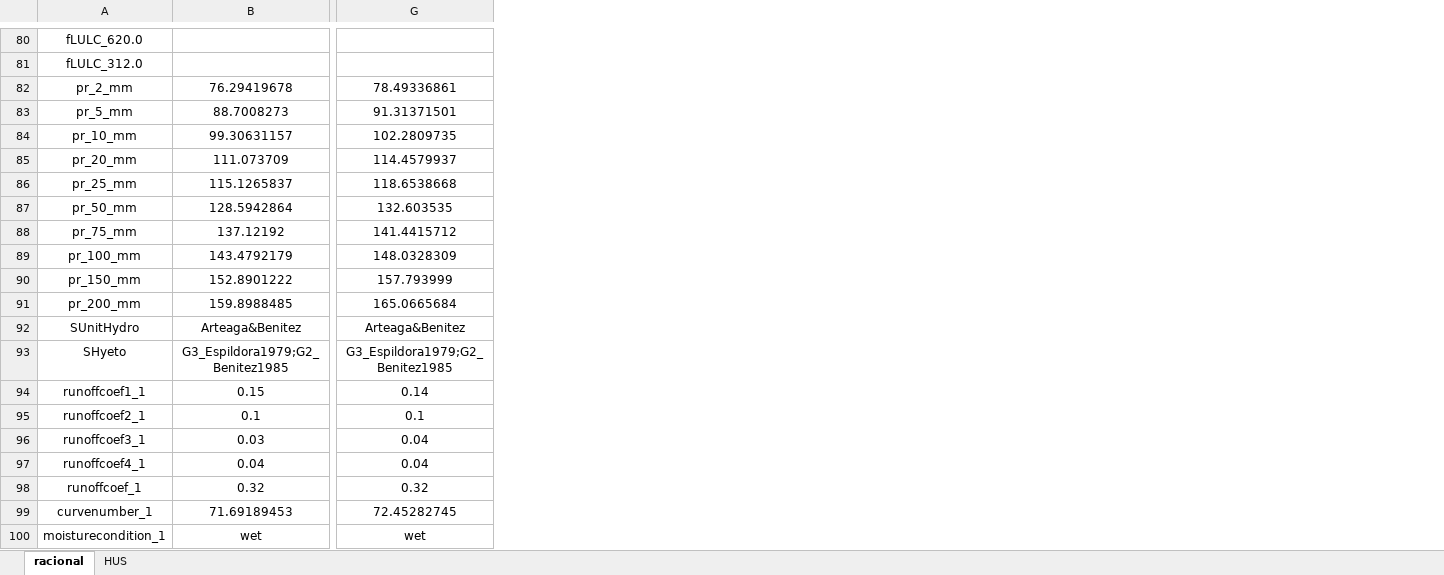
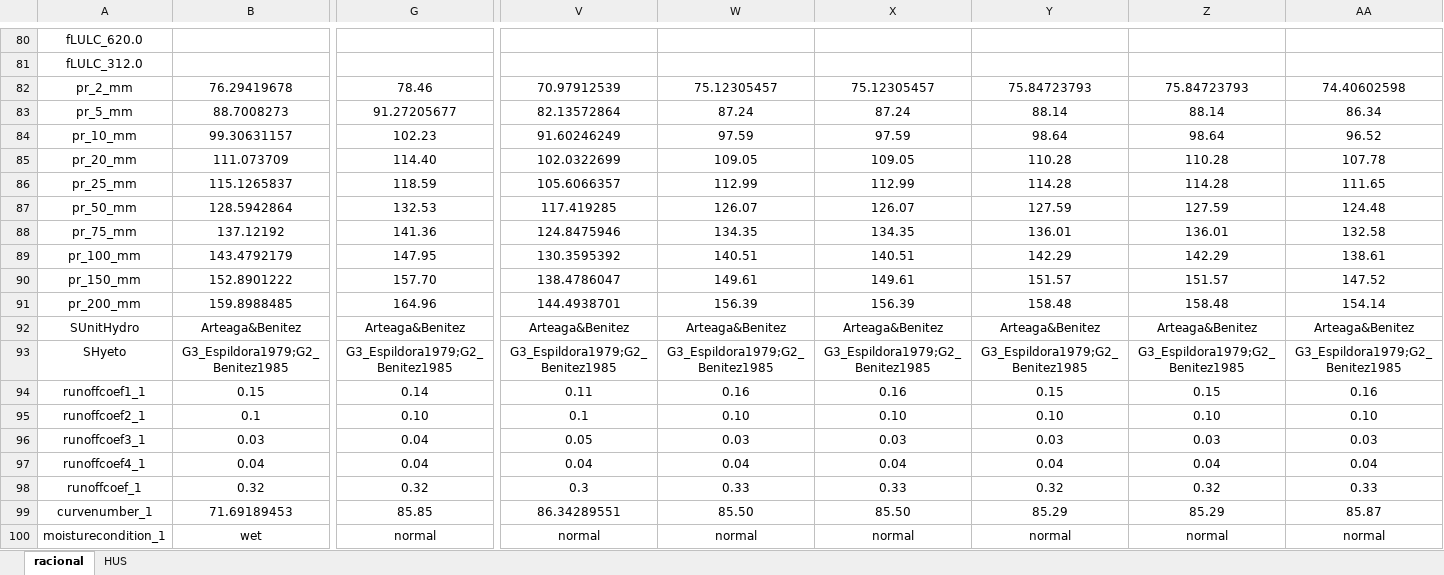
Before and after one commit to lucasglasner/hydrocivil, an Excel workbook: data/params.xlsx, sheet racional, drawn as a sheet; only a part is shown, gaps mark what is left out; values as stored, in another font and other column widths than the file's, no borders; the diff covers the shown part only; the diff names each change by its address in the sheet, - before the commit and + after, or states it on an @@ line.

```diff
--- a/data/params.xlsx (sheet racional)
+++ b/data/params.xlsx (sheet racional)
+column V, rows 82-100: 70.97912539 | 82.13572864 | 91.60246249 | 102.0322699 | 105.6066357 | 117.419285 | 124.8475946 | 130.3595392 | 138.4786047 | 144.4938701 | Arteaga&Benitez | G3_Espildora1979;G2_Benitez1985 | 0.11 | 0.1 | 0.05 | 0.04 | 0.3 | 86.34289551 | normal
+column W, rows 82-100: 75.12305457 | 87.24 | 97.59 | 109.05 | 112.99 | 126.07 | 134.35 | 140.51 | 149.61 | 156.39 | Arteaga&Benitez | G3_Espildora1979;G2_Benitez1985 | 0.16 | 0.10 | 0.03 | 0.04 | 0.33 | 85.50 | normal
+column X, rows 82-100: 75.12305457 | 87.24 | 97.59 | 109.05 | 112.99 | 126.07 | 134.35 | 140.51 | 149.61 | 156.39 | Arteaga&Benitez | G3_Espildora1979;G2_Benitez1985 | 0.16 | 0.10 | 0.03 | 0.04 | 0.33 | 85.50 | normal
+column Y, rows 82-100: 75.84723793 | 88.14 | 98.64 | 110.28 | 114.28 | 127.59 | 136.01 | 142.29 | 151.57 | 158.48 | Arteaga&Benitez | G3_Espildora1979;G2_Benitez1985 | 0.15 | 0.10 | 0.03 | 0.04 | 0.32 | 85.29 | normal
+column Z, rows 82-100: 75.84723793 | 88.14 | 98.64 | 110.28 | 114.28 | 127.59 | 136.01 | 142.29 | 151.57 | 158.48 | Arteaga&Benitez | G3_Espildora1979;G2_Benitez1985 | 0.15 | 0.10 | 0.03 | 0.04 | 0.32 | 85.29 | normal
+column AA, rows 82-100: 74.40602598 | 86.34 | 96.52 | 107.78 | 111.65 | 124.48 | 132.58 | 138.61 | 147.52 | 154.14 | Arteaga&Benitez | G3_Espildora1979;G2_Benitez1985 | 0.16 | 0.10 | 0.03 | 0.04 | 0.33 | 85.87 | normal
-G82: 78.49336861
+G82: 78.46
-G83: 91.31371501
+G83: 91.27205677
-G84: 102.2809735
+G84: 102.23
-G85: 114.4579937
+G85: 114.40
-G86: 118.6538668
+G86: 118.59
-G87: 132.603535
+G87: 132.53
-G88: 141.4415712
+G88: 141.36
-G89: 148.0328309
+G89: 147.95
-G90: 157.793999
+G90: 157.70
-G91: 165.0665684
+G91: 164.96
-G95: 0.1
+G95: 0.10
-G99: 72.45282745
+G99: 85.85
-G100: wet
+G100: normal
```
Also changed, not shown: 26 edited cells and cell formats elsewhere in this sheet, 3 other files.
